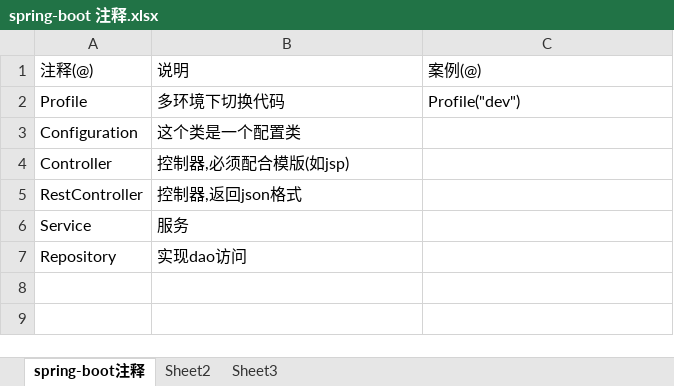
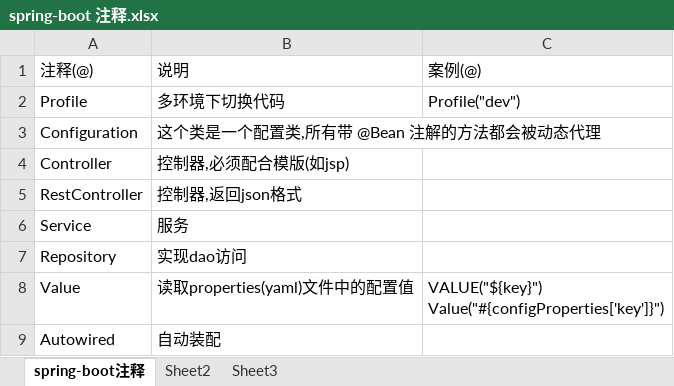
Before and after one commit to nothing1110/document, an Excel workbook: spring boot/spring-boot 注释.xlsx, sheet spring-boot注释, drawn as a sheet; values as stored, in another font and other column widths than the file's, no borders; ↵ is a line break in a cell; the diff names each change by its address in the sheet, - before the commit and + after, or states it on an @@ line.

```diff
--- a/spring boot/spring-boot 注释.xlsx (sheet spring-boot注释)
+++ b/spring boot/spring-boot 注释.xlsx (sheet spring-boot注释)
-B3: 这个类是一个配置类
+B3: 这个类是一个配置类,所有带 @Bean 注解的方法都会被动态代理
+row 8: Value | 读取properties(yaml)文件中的配置值 | VALUE("${key}") ↵ Value("#{configProperties['key']}")
+row 9: Autowired | 自动装配
```
Also changed, not shown: 1 other file.
